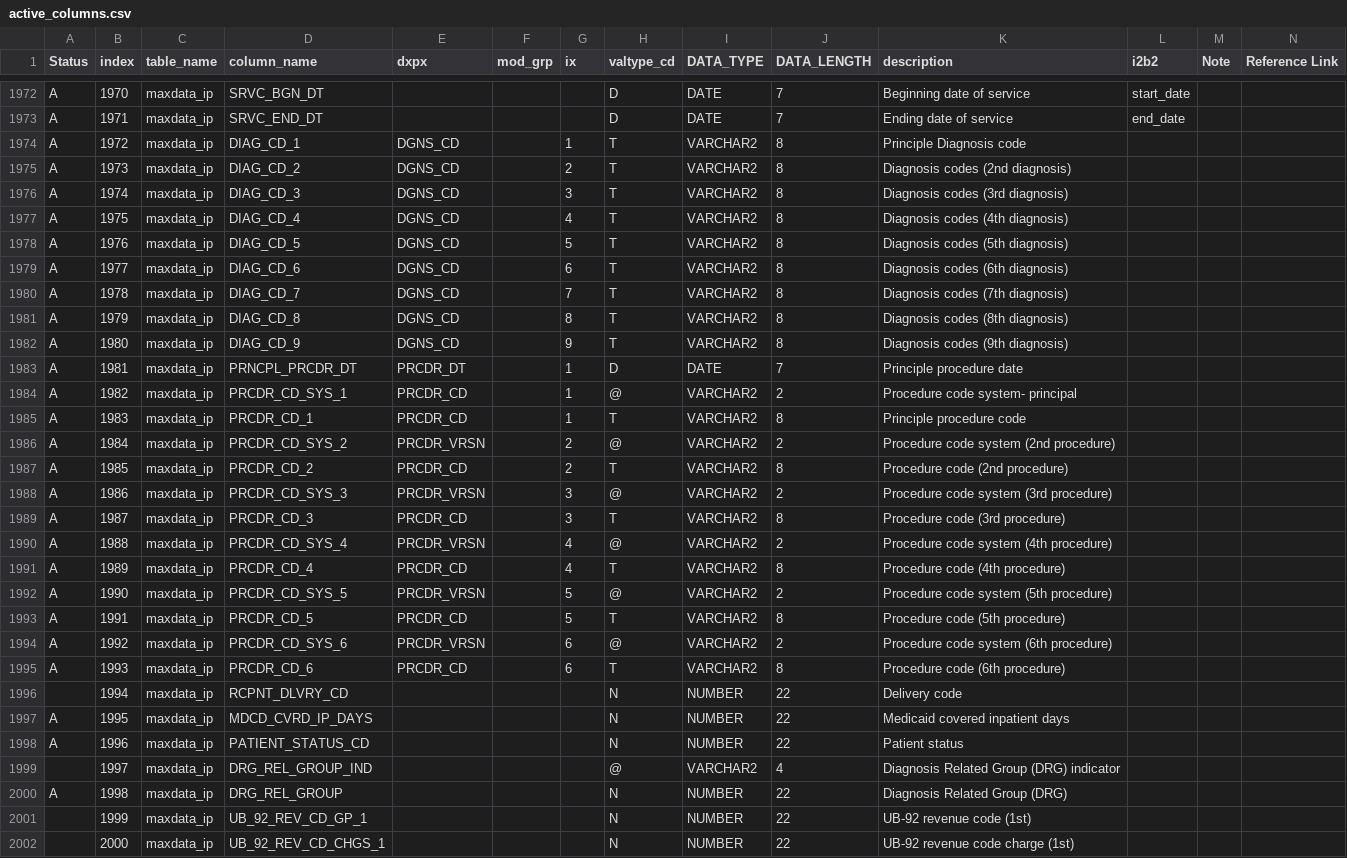
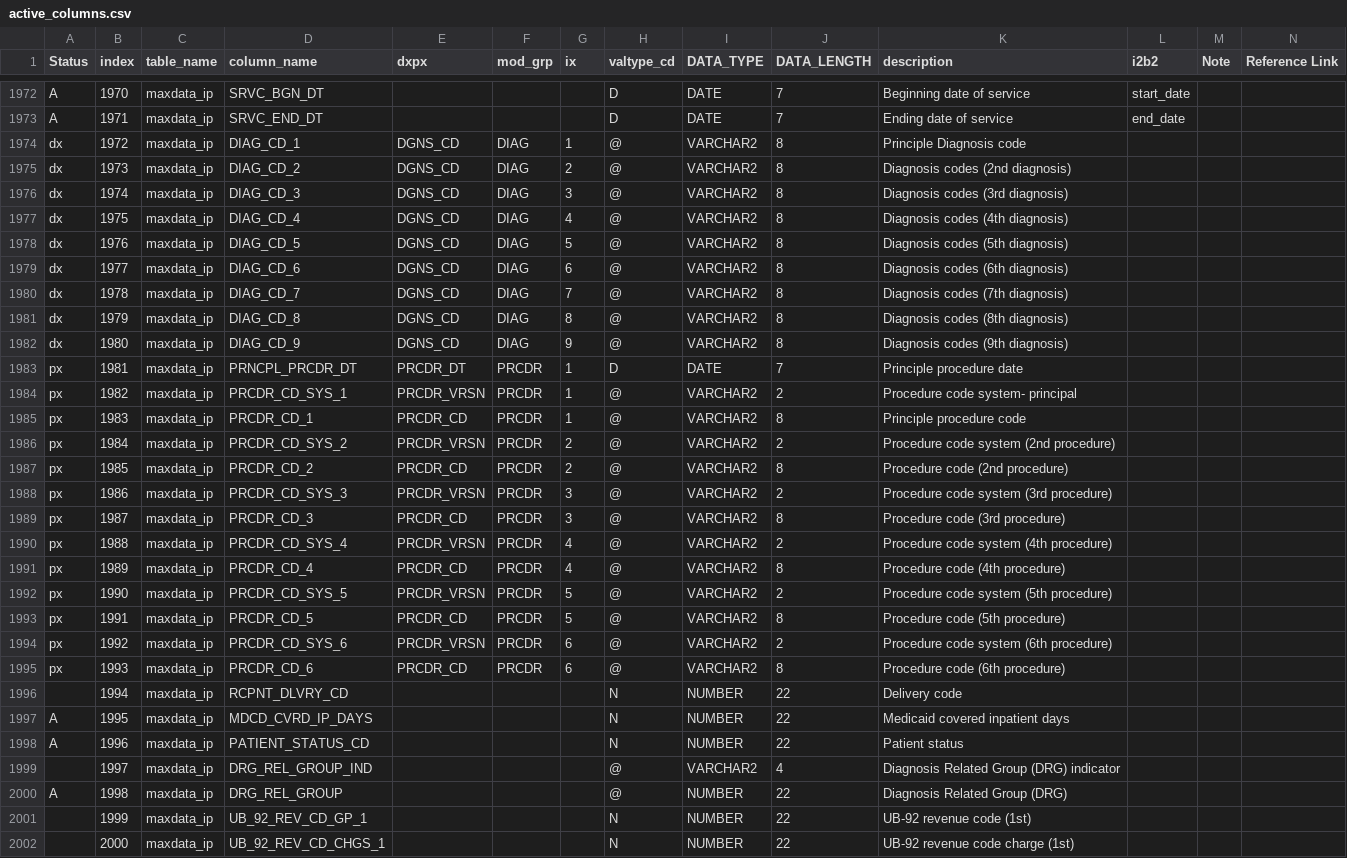
Before and after one commit to kumc-bmi/grouse, a CSV file: etl_i2b2/metadata/active_columns.csv, drawn as a sheet; only a part is shown, gaps mark what is left out.

Commit message:
procedure codes etc. for MAXDATA_IP (#4889)
   - fix modifier_cd for px_data

```diff
--- a/etl_i2b2/metadata/active_columns.csv
+++ b/etl_i2b2/metadata/active_columns.csv
@@ -1974,24 +1974,24 @@ A,1970,maxdata_ip,SRVC_BGN_DT,,,,D,DATE,7,Beginning date of service,start_date
 A,1971,maxdata_ip,SRVC_END_DT,,,,D,DATE,7,Ending date of service,end_date
-A,1972,maxdata_ip,DIAG_CD_1,DGNS_CD,,1,T,VARCHAR2,8,Principle Diagnosis code
-A,1973,maxdata_ip,DIAG_CD_2,DGNS_CD,,2,T,VARCHAR2,8,Diagnosis codes (2nd diagnosis)
-A,1974,maxdata_ip,DIAG_CD_3,DGNS_CD,,3,T,VARCHAR2,8,Diagnosis codes (3rd diagnosis)
-A,1975,maxdata_ip,DIAG_CD_4,DGNS_CD,,4,T,VARCHAR2,8,Diagnosis codes (4th diagnosis)
-A,1976,maxdata_ip,DIAG_CD_5,DGNS_CD,,5,T,VARCHAR2,8,Diagnosis codes (5th diagnosis)
-A,1977,maxdata_ip,DIAG_CD_6,DGNS_CD,,6,T,VARCHAR2,8,Diagnosis codes (6th diagnosis)
-A,1978,maxdata_ip,DIAG_CD_7,DGNS_CD,,7,T,VARCHAR2,8,Diagnosis codes (7th diagnosis)
-A,1979,maxdata_ip,DIAG_CD_8,DGNS_CD,,8,T,VARCHAR2,8,Diagnosis codes (8th diagnosis)
-A,1980,maxdata_ip,DIAG_CD_9,DGNS_CD,,9,T,VARCHAR2,8,Diagnosis codes (9th diagnosis)
-A,1981,maxdata_ip,PRNCPL_PRCDR_DT,PRCDR_DT,,1,D,DATE,7,Principle procedure date
-A,1982,maxdata_ip,PRCDR_CD_SYS_1,PRCDR_CD,,1,@,VARCHAR2,2,Procedure code system- principal
-A,1983,maxdata_ip,PRCDR_CD_1,PRCDR_CD,,1,T,VARCHAR2,8,Principle procedure code
-A,1984,maxdata_ip,PRCDR_CD_SYS_2,PRCDR_VRSN,,2,@,VARCHAR2,2,Procedure code system (2nd procedure)
-A,1985,maxdata_ip,PRCDR_CD_2,PRCDR_CD,,2,T,VARCHAR2,8,Procedure code (2nd procedure)
-A,1986,maxdata_ip,PRCDR_CD_SYS_3,PRCDR_VRSN,,3,@,VARCHAR2,2,Procedure code system (3rd procedure)
-A,1987,maxdata_ip,PRCDR_CD_3,PRCDR_CD,,3,T,VARCHAR2,8,Procedure code (3rd procedure)
-A,1988,maxdata_ip,PRCDR_CD_SYS_4,PRCDR_VRSN,,4,@,VARCHAR2,2,Procedure code system (4th procedure)
-A,1989,maxdata_ip,PRCDR_CD_4,PRCDR_CD,,4,T,VARCHAR2,8,Procedure code (4th procedure)
-A,1990,maxdata_ip,PRCDR_CD_SYS_5,PRCDR_VRSN,,5,@,VARCHAR2,2,Procedure code system (5th procedure)
-A,1991,maxdata_ip,PRCDR_CD_5,PRCDR_CD,,5,T,VARCHAR2,8,Procedure code (5th procedure)
-A,1992,maxdata_ip,PRCDR_CD_SYS_6,PRCDR_VRSN,,6,@,VARCHAR2,2,Procedure code system (6th procedure)
-A,1993,maxdata_ip,PRCDR_CD_6,PRCDR_CD,,6,T,VARCHAR2,8,Procedure code (6th procedure)
+dx,1972,maxdata_ip,DIAG_CD_1,DGNS_CD,DIAG,1,@,VARCHAR2,8,Principle Diagnosis code
+dx,1973,maxdata_ip,DIAG_CD_2,DGNS_CD,DIAG,2,@,VARCHAR2,8,Diagnosis codes (2nd diagnosis)
+dx,1974,maxdata_ip,DIAG_CD_3,DGNS_CD,DIAG,3,@,VARCHAR2,8,Diagnosis codes (3rd diagnosis)
+dx,1975,maxdata_ip,DIAG_CD_4,DGNS_CD,DIAG,4,@,VARCHAR2,8,Diagnosis codes (4th diagnosis)
+dx,1976,maxdata_ip,DIAG_CD_5,DGNS_CD,DIAG,5,@,VARCHAR2,8,Diagnosis codes (5th diagnosis)
+dx,1977,maxdata_ip,DIAG_CD_6,DGNS_CD,DIAG,6,@,VARCHAR2,8,Diagnosis codes (6th diagnosis)
+dx,1978,maxdata_ip,DIAG_CD_7,DGNS_CD,DIAG,7,@,VARCHAR2,8,Diagnosis codes (7th diagnosis)
+dx,1979,maxdata_ip,DIAG_CD_8,DGNS_CD,DIAG,8,@,VARCHAR2,8,Diagnosis codes (8th diagnosis)
+dx,1980,maxdata_ip,DIAG_CD_9,DGNS_CD,DIAG,9,@,VARCHAR2,8,Diagnosis codes (9th diagnosis)
+px,1981,maxdata_ip,PRNCPL_PRCDR_DT,PRCDR_DT,PRCDR,1,D,DATE,7,Principle procedure date
+px,1982,maxdata_ip,PRCDR_CD_SYS_1,PRCDR_VRSN,PRCDR,1,@,VARCHAR2,2,Procedure code system- principal
+px,1983,maxdata_ip,PRCDR_CD_1,PRCDR_CD,PRCDR,1,@,VARCHAR2,8,Principle procedure code
+px,1984,maxdata_ip,PRCDR_CD_SYS_2,PRCDR_VRSN,PRCDR,2,@,VARCHAR2,2,Procedure code system (2nd procedure)
+px,1985,maxdata_ip,PRCDR_CD_2,PRCDR_CD,PRCDR,2,@,VARCHAR2,8,Procedure code (2nd procedure)
+px,1986,maxdata_ip,PRCDR_CD_SYS_3,PRCDR_VRSN,PRCDR,3,@,VARCHAR2,2,Procedure code system (3rd procedure)
+px,1987,maxdata_ip,PRCDR_CD_3,PRCDR_CD,PRCDR,3,@,VARCHAR2,8,Procedure code (3rd procedure)
+px,1988,maxdata_ip,PRCDR_CD_SYS_4,PRCDR_VRSN,PRCDR,4,@,VARCHAR2,2,Procedure code system (4th procedure)
+px,1989,maxdata_ip,PRCDR_CD_4,PRCDR_CD,PRCDR,4,@,VARCHAR2,8,Procedure code (4th procedure)
+px,1990,maxdata_ip,PRCDR_CD_SYS_5,PRCDR_VRSN,PRCDR,5,@,VARCHAR2,2,Procedure code system (5th procedure)
+px,1991,maxdata_ip,PRCDR_CD_5,PRCDR_CD,PRCDR,5,@,VARCHAR2,8,Procedure code (5th procedure)
+px,1992,maxdata_ip,PRCDR_CD_SYS_6,PRCDR_VRSN,PRCDR,6,@,VARCHAR2,2,Procedure code system (6th procedure)
+px,1993,maxdata_ip,PRCDR_CD_6,PRCDR_CD,PRCDR,6,@,VARCHAR2,8,Procedure code (6th procedure)
 ,1994,maxdata_ip,RCPNT_DLVRY_CD,,,,N,NUMBER,22,Delivery code
@@ -2000,3 +2000,3 @@ A,1996,maxdata_ip,PATIENT_STATUS_CD,,,,N,NUMBER,22,Patient status
 ,1997,maxdata_ip,DRG_REL_GROUP_IND,,,,@,VARCHAR2,4,Diagnosis Related Group (DRG) indicator
-A,1998,maxdata_ip,DRG_REL_GROUP,,,,N,NUMBER,22,Diagnosis Related Group (DRG)
+A,1998,maxdata_ip,DRG_REL_GROUP,,,,@,NUMBER,22,Diagnosis Related Group (DRG)
 ,1999,maxdata_ip,UB_92_REV_CD_GP_1,,,,N,NUMBER,22,UB-92 revenue code (1st)
```
Also changed, not shown: 2 other files.
